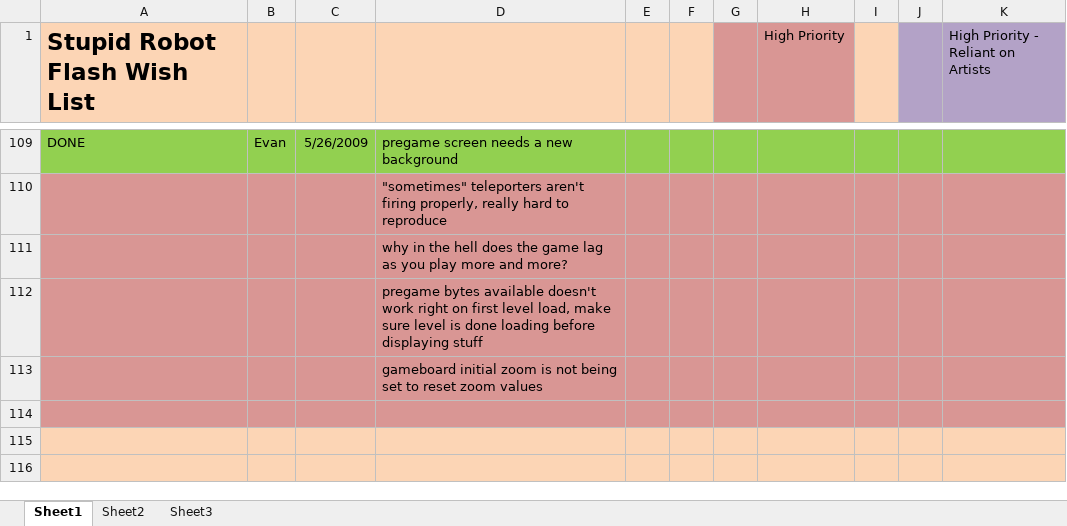
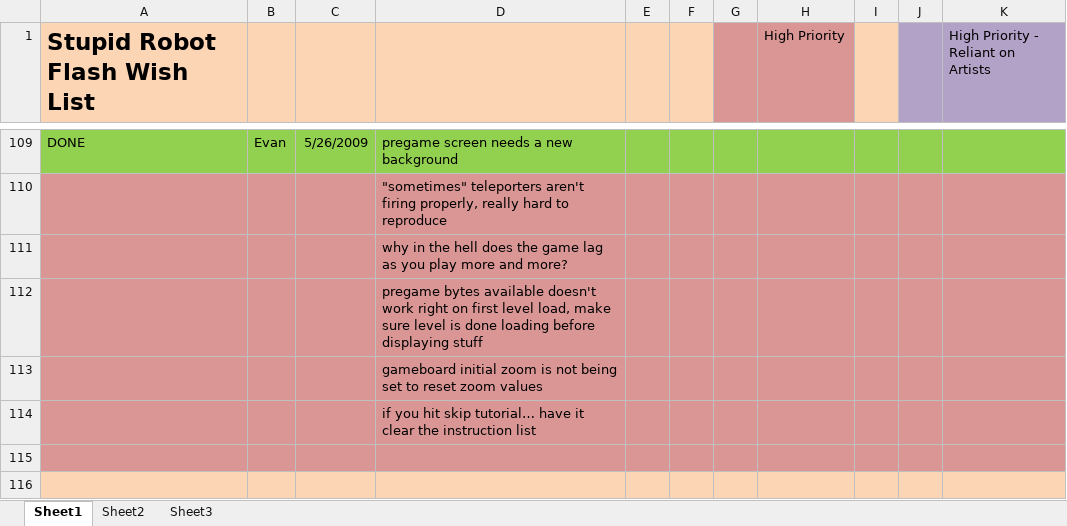
Before and after one commit to CorwinJV/law-flash-stupid-robot-2, an Excel workbook: STUPID ROBOT FLASH WISH LIST.xlsx, sheet Sheet1, drawn as a sheet; only a part is shown, gaps mark what is left out; the shorter side is filled out with more unchanged rows; values as stored, in another font and other column widths than the file's, no borders; the diff names each change by its address in the sheet, - before the commit and + after, or states it on an @@ line.

```diff
--- a/STUPID ROBOT FLASH WISH LIST.xlsx (sheet Sheet1)
+++ b/STUPID ROBOT FLASH WISH LIST.xlsx (sheet Sheet1)
+row 114:  |  |  | if you hit skip tutorial… have it clear the instruction list
```
Also changed, not shown: 1 other file.
